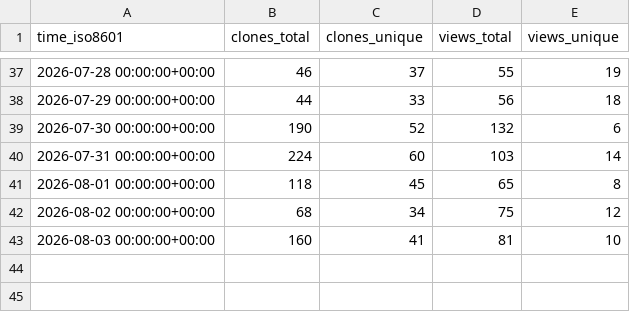
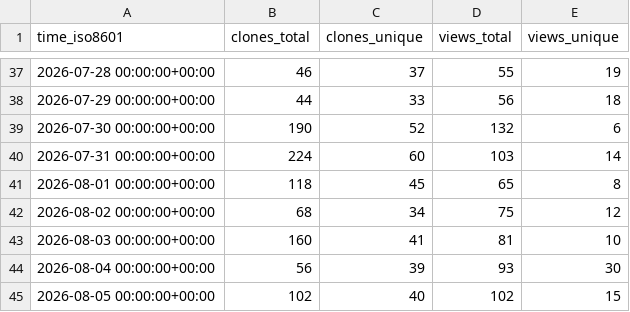
Before and after one commit to exmergo/dex, a CSV file: exmergo/dex/ghrs-data/views_clones_aggregate.csv, drawn as a sheet; only a part is shown, gaps mark what is left out; the diff names each change by its address in the sheet, - before the commit and + after, or states it on an @@ line.

```diff
--- a/exmergo/dex/ghrs-data/views_clones_aggregate.csv
+++ b/exmergo/dex/ghrs-data/views_clones_aggregate.csv
+row 44: 2026-08-04 00:00:00+00:00 | 56 | 39 | 93 | 30
+row 45: 2026-08-05 00:00:00+00:00 | 102 | 40 | 102 | 15
```
Also changed, not shown: 1 other file.
